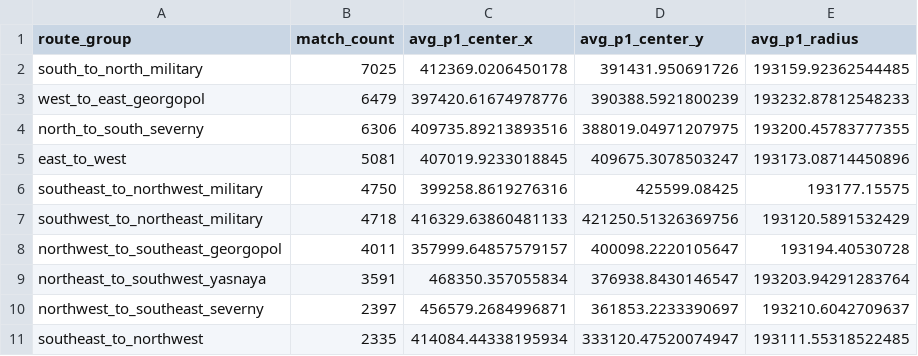
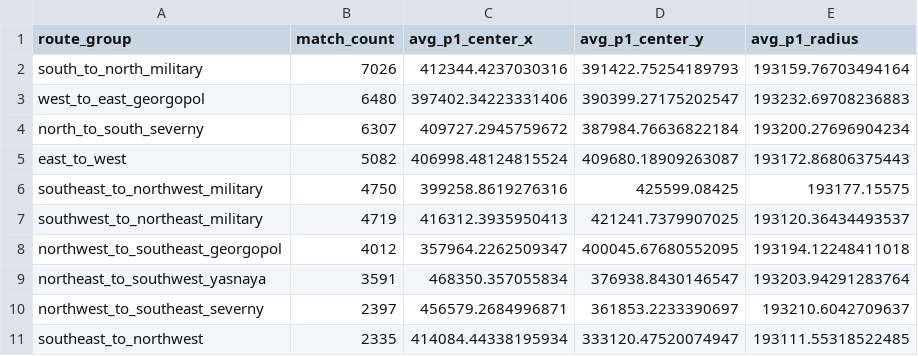
Before and after one commit to YeopSeung04/PUBG-Erangel-Circle-Predictor, a CSV file: data/processed/route_phase1_summary.csv, drawn as a sheet; only a part is shown.

```diff
--- a/data/processed/route_phase1_summary.csv
+++ b/data/processed/route_phase1_summary.csv
@@ -1,9 +1,9 @@
 route_group,match_count,avg_p1_center_x,avg_p1_center_y,avg_p1_radius
-south_to_north_military,7025,412369.0206450178,391431.950691726,193159.92362544485
-west_to_east_georgopol,6479,397420.61674978776,390388.5921800239,193232.87812548233
-north_to_south_severny,6306,409735.89213893516,388019.04971207975,193200.45783777355
-east_to_west,5081,407019.9233018845,409675.3078503247,193173.08714450896
+south_to_north_military,7026,412344.4237030316,391422.75254189793,193159.76703494164
+west_to_east_georgopol,6480,397402.34223331406,390399.27175202547,193232.69708236883
+north_to_south_severny,6307,409727.2945759672,387984.76636822184,193200.27696904234
+east_to_west,5082,406998.48124815524,409680.18909263087,193172.86806375443
 southeast_to_northwest_military,4750,399258.8619276316,425599.08425,193177.15575
-southwest_to_northeast_military,4718,416329.63860481133,421250.51326369756,193120.5891532429
-northwest_to_southeast_georgopol,4011,357999.64857579157,400098.2220105647,193194.40530728
+southwest_to_northeast_military,4719,416312.3935950413,421241.7379907025,193120.36434493537
+northwest_to_southeast_georgopol,4012,357964.2262509347,400045.67680552095,193194.12248411018
 northeast_to_southwest_yasnaya,3591,468350.357055834,376938.8430146547,193203.94291283764
```
Also changed, not shown: 7 other files.
